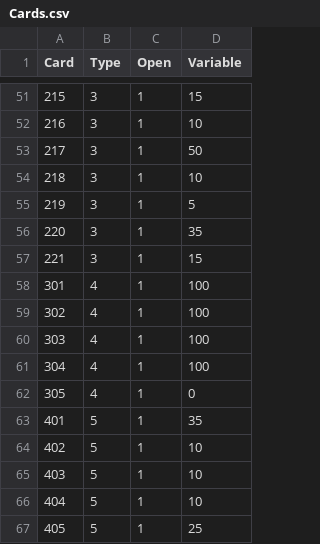
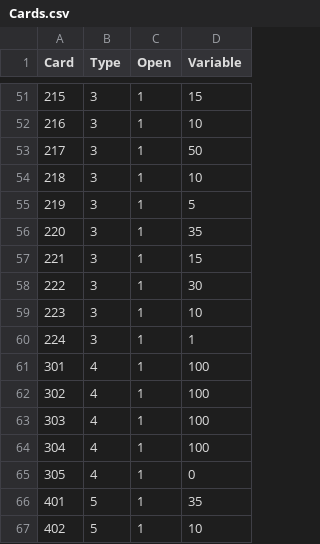
Before and after one commit to shishmanivan/Bressoles, a CSV file: Cards.csv, drawn as a sheet; only a part is shown, gaps mark what is left out; the shorter side is filled out with more unchanged rows.

```diff
--- a/Cards.csv
+++ b/Cards.csv
@@ -57,2 +57,5 @@
 221;3;1;15
+222;3;1;30
+223;3;1;10
+224;3;1;1
 301;4;1;100
```
Also changed, not shown: 25 other files.
